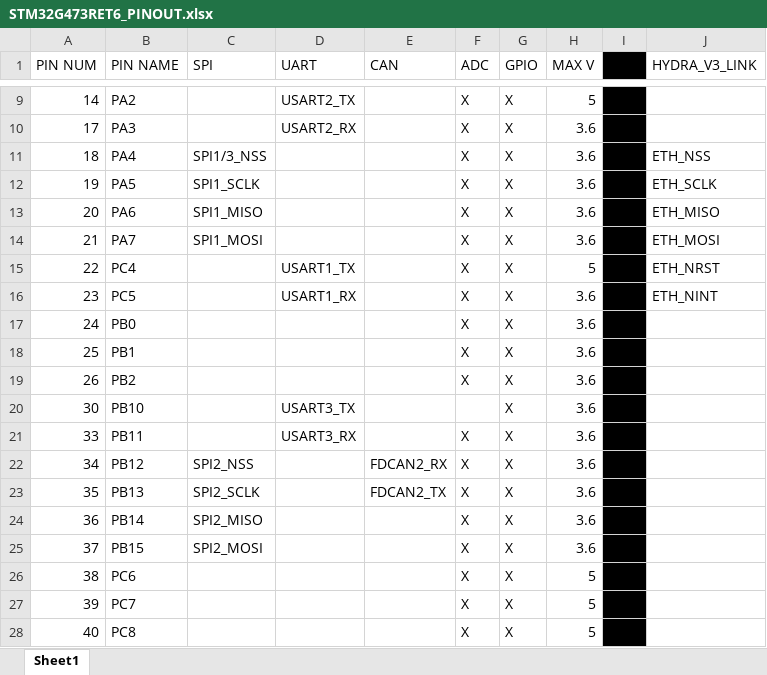
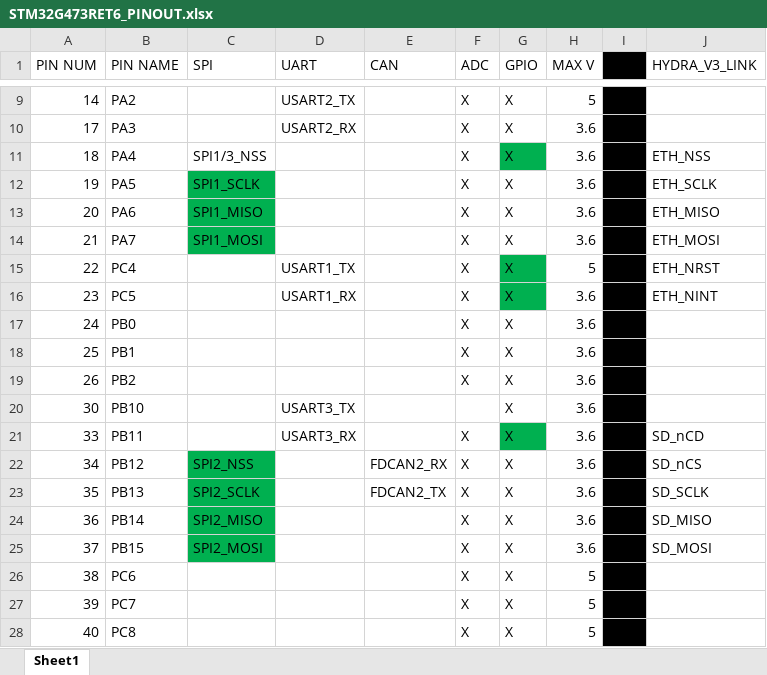
Before and after one commit to Serpopovici163/HYDRA_HARDWARE, an Excel workbook: HYDRA_V4_LINK/STM32G473RET6_PINOUT.xlsx, sheet Sheet1, drawn as a sheet; only a part is shown, gaps mark what is left out; values as stored, in another font and other column widths than the file's, no borders; the diff covers the shown part only; the diff names each change by its address in the sheet, - before the commit and + after, or states it on an @@ line.

Commit message:
almost done hydra v4 link layout, still missing red pwr led mosfet integration in schematics tho

```diff
--- a/HYDRA_V4_LINK/STM32G473RET6_PINOUT.xlsx (sheet Sheet1)
+++ b/HYDRA_V4_LINK/STM32G473RET6_PINOUT.xlsx (sheet Sheet1)
-G11 fill: none
+G11 fill: #00B050
-C12:C14 fill: none
+C12:C14 fill: #00B050
-G15:G16 fill: none
+G15:G16 fill: #00B050
-G21 fill: none
+G21 fill: #00B050
-J21 (HYDRA_V3_LINK): (empty)
+J21 (HYDRA_V3_LINK): SD_nCD
-C22:C25 fill: none
+C22:C25 fill: #00B050
-J22 (HYDRA_V3_LINK): (empty)
+J22 (HYDRA_V3_LINK): SD_nCS
-J23 (HYDRA_V3_LINK): (empty)
+J23 (HYDRA_V3_LINK): SD_SCLK
-J24 (HYDRA_V3_LINK): (empty)
+J24 (HYDRA_V3_LINK): SD_MISO
-J25 (HYDRA_V3_LINK): (empty)
+J25 (HYDRA_V3_LINK): SD_MOSI
```
Also changed, not shown: 6 edited cells and cell formats elsewhere in this sheet, 27 other files.
